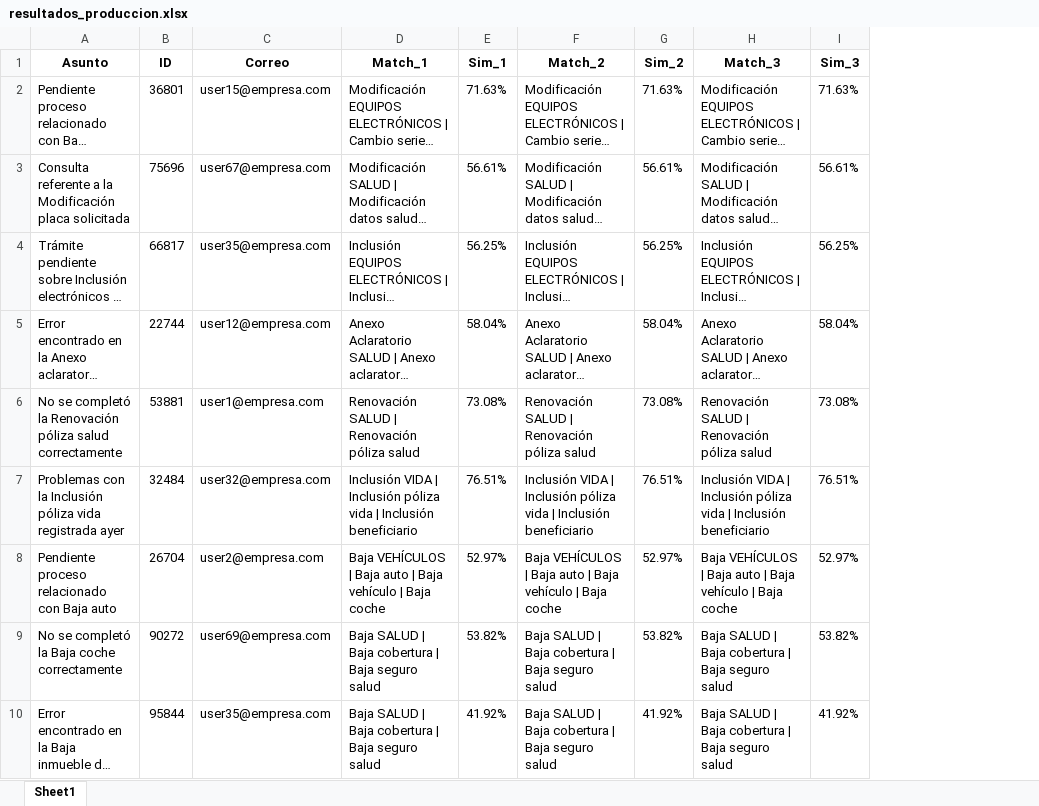
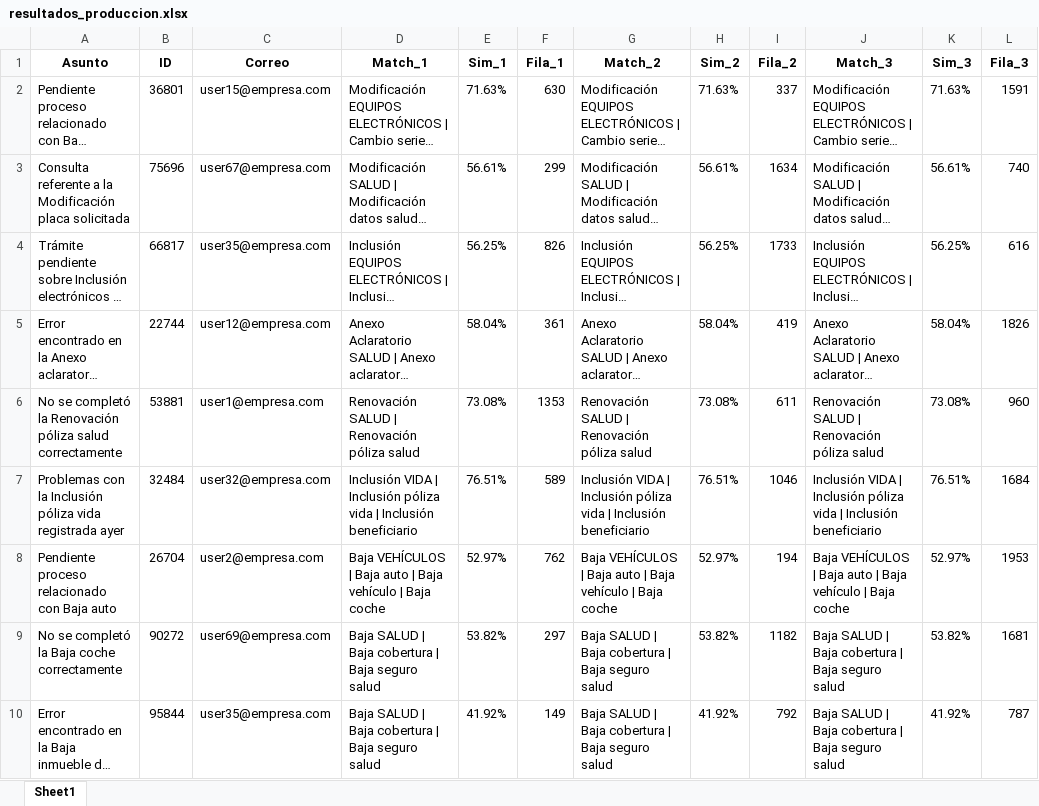
Before and after one commit to IGRA27/Similarity-ML, an Excel workbook: resultados_produccion.xlsx, sheet Sheet1, drawn as a sheet; only a part is shown; long unchanged cells end in …; values as stored, in another font and other column widths than the file's, no borders; the diff names each change by its address in the sheet, - before the commit and + after, or states it on an @@ line.

```diff
--- a/resultados_produccion.xlsx (sheet Sheet1)
+++ b/resultados_produccion.xlsx (sheet Sheet1)
+column F (Fila_1), rows 2-10: 630 | 299 | 826 | 361 | 1353 | 589 | 762 | 297 | 149
+column I (Fila_2), rows 2-10: 337 | 1634 | 1733 | 419 | 611 | 1046 | 194 | 1182 | 792
+column L (Fila_3), rows 2-10: 1591 | 740 | 616 | 1826 | 960 | 1684 | 1953 | 1681 | 787
```
Also changed, not shown: 2 other files.
